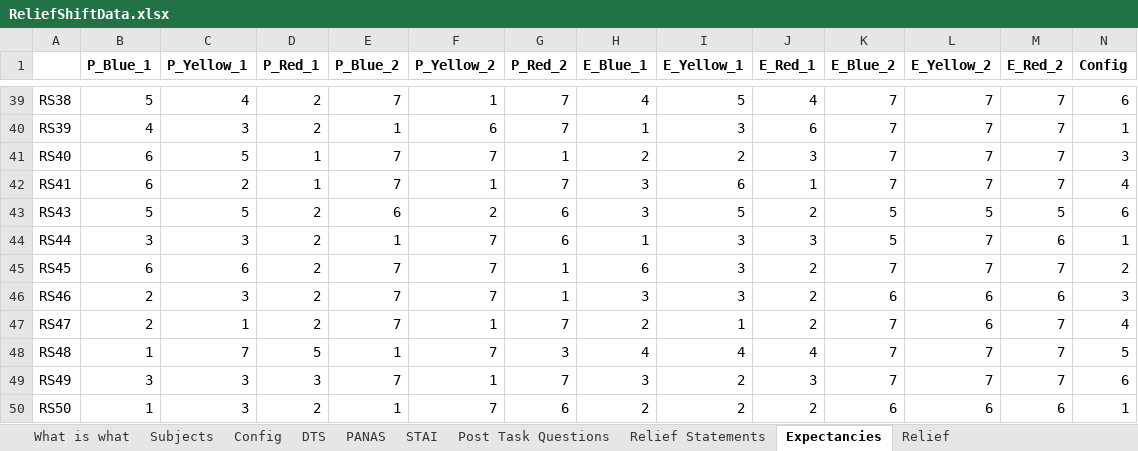
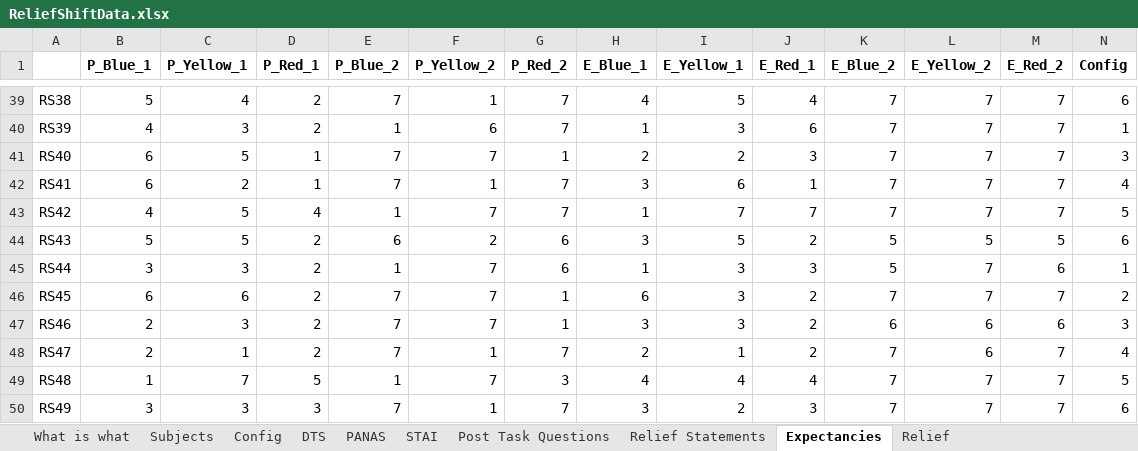
Before and after one commit to silviapapalini/td, an Excel workbook: data/ReliefShiftData.xlsx, sheet Expectancies, drawn as a sheet; only a part is shown, gaps mark what is left out; the shorter side is filled out with more unchanged rows; values as stored, in another font and other column widths than the file's, no borders; rows hold the shown columns only; the diff names each change by its address in the sheet, - before the commit and + after, or states it on an @@ line.

```diff
--- a/data/ReliefShiftData.xlsx (sheet Expectancies)
+++ b/data/ReliefShiftData.xlsx (sheet Expectancies)
+row 43: RS42 | 4 | 5 | 4 | 1 | 7 | 7 | 1 | 7 | 7 | 7 | 7 | 7 | 5
```
Also changed, not shown: sheet STAI, 3 other files.
